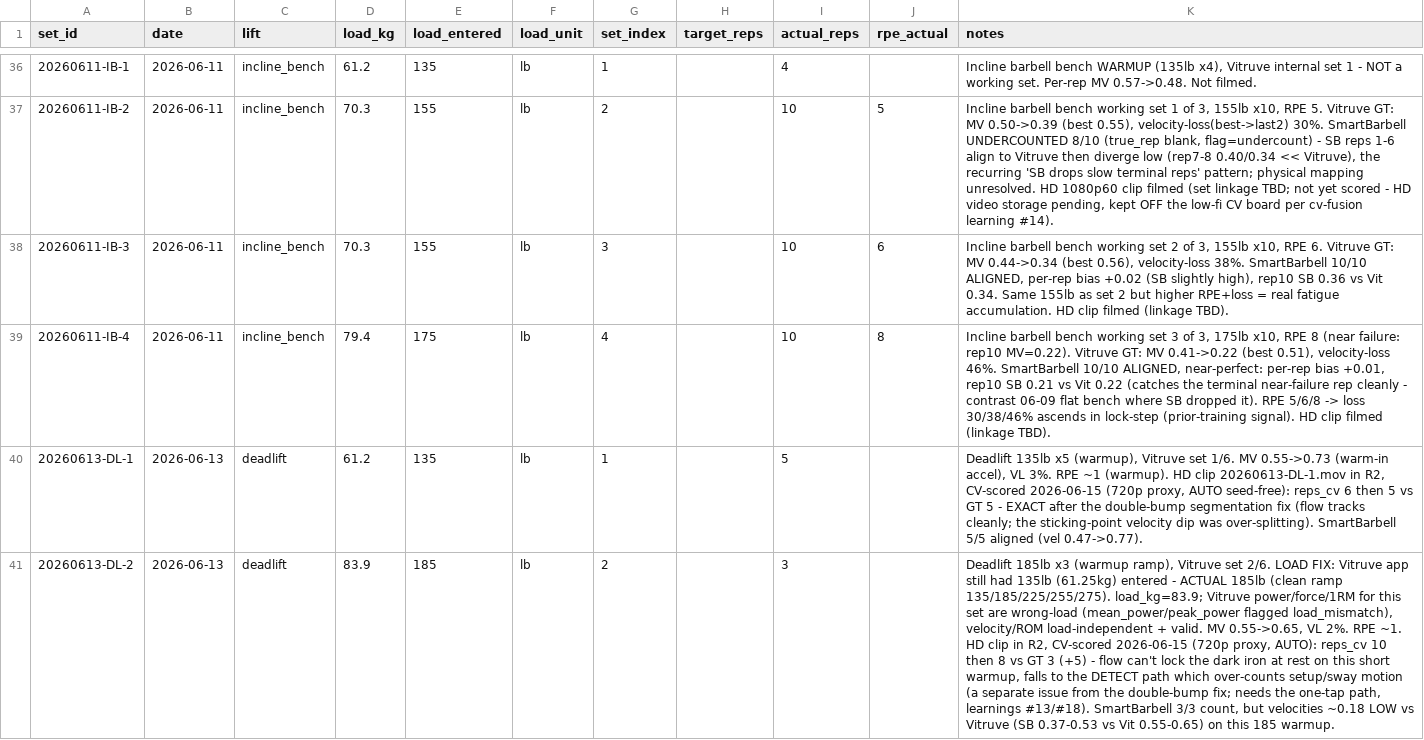
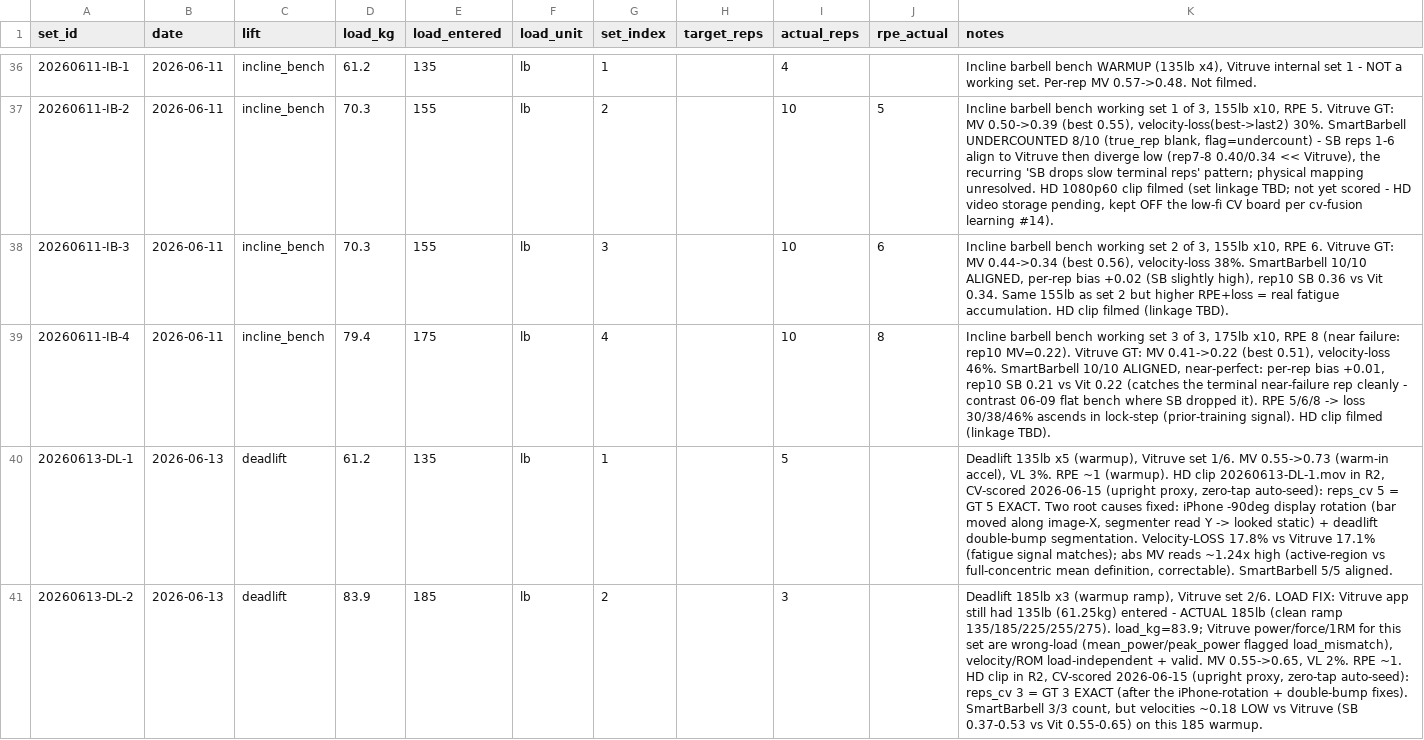
Before and after one commit to jimartter-git/vbt, a CSV file: dataset/sets.csv, drawn as a sheet; only a part is shown, gaps mark what is left out; the diff covers the shown part only; the diff names each change by its address in the sheet, - before the commit and + after, or states it on an @@ line.

```diff
--- a/dataset/sets.csv
+++ b/dataset/sets.csv
-K40 (notes): …CV-scored 2026-06-15 (720p proxy, AUTO seed-free): reps_cv 6 then 5 vs GT 5 - EXACT after the double-bump segmentation fix (flow tracks cleanly; the sticking-point velocity dip was over-splitting). SmartBarbell 5/5 aligned (vel 0.47->0.77).
+K40 (notes): …CV-scored 2026-06-15 (upright proxy, zero-tap auto-seed): reps_cv 5 = GT 5 EXACT. Two root causes fixed: iPhone -90deg display rotation (bar moved along image-X, segmenter read Y -> looked static) + deadlift double-bump segmentation. Velocity-LOSS 17.8% vs Vitruve 17.1% (fatigue signal matches); abs MV reads ~1.24x high (active-region vs full-concentric mean definition, correctable). SmartBarbell 5/5 aligned.
-K41 (notes): …CV-scored 2026-06-15 (720p proxy, AUTO): reps_cv 10 then 8 vs GT 3 (+5) - flow can't lock the dark iron at rest on this short warmup, falls to the DETECT path which over-counts setup/sway motion (a separate issue from the double-bump fix; needs the one-tap path, learnings #13/#18). SmartBarbell 3/3…
+K41 (notes): …CV-scored 2026-06-15 (upright proxy, zero-tap auto-seed): reps_cv 3 = GT 3 EXACT (after the iPhone-rotation + double-bump fixes). SmartBarbell 3/3…
```
Also changed, not shown: 4 edited cells elsewhere in this file, dataset/clips.csv, dataset/raw/manifest.csv, 5 other files.
